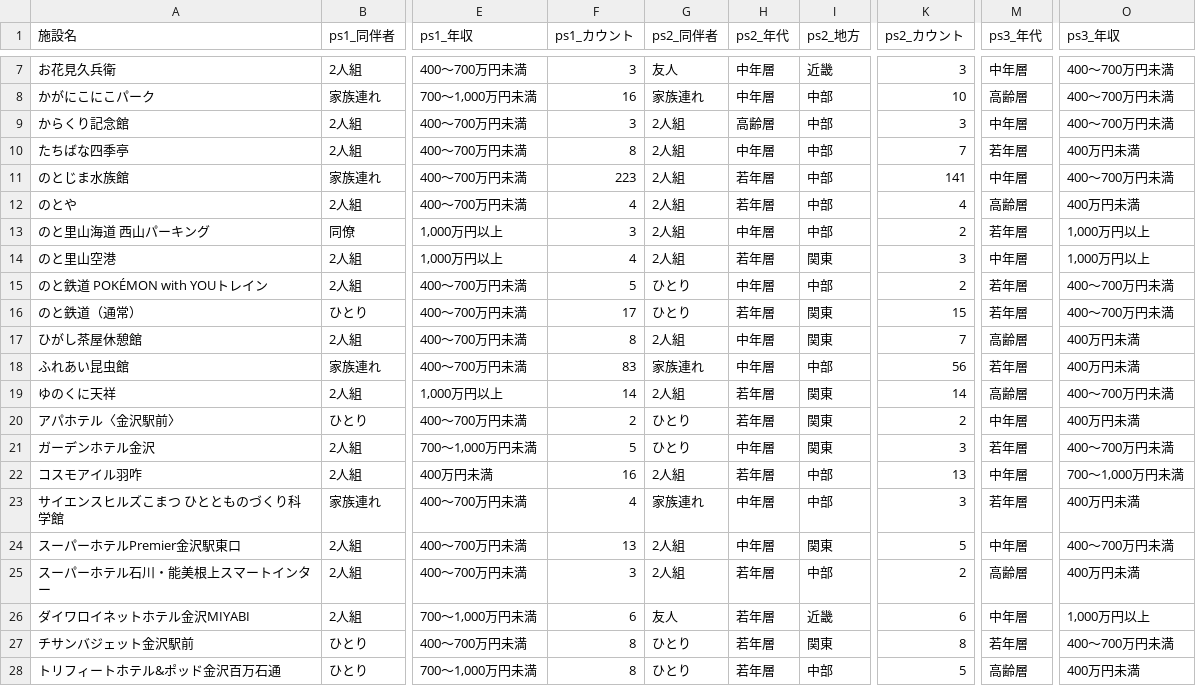
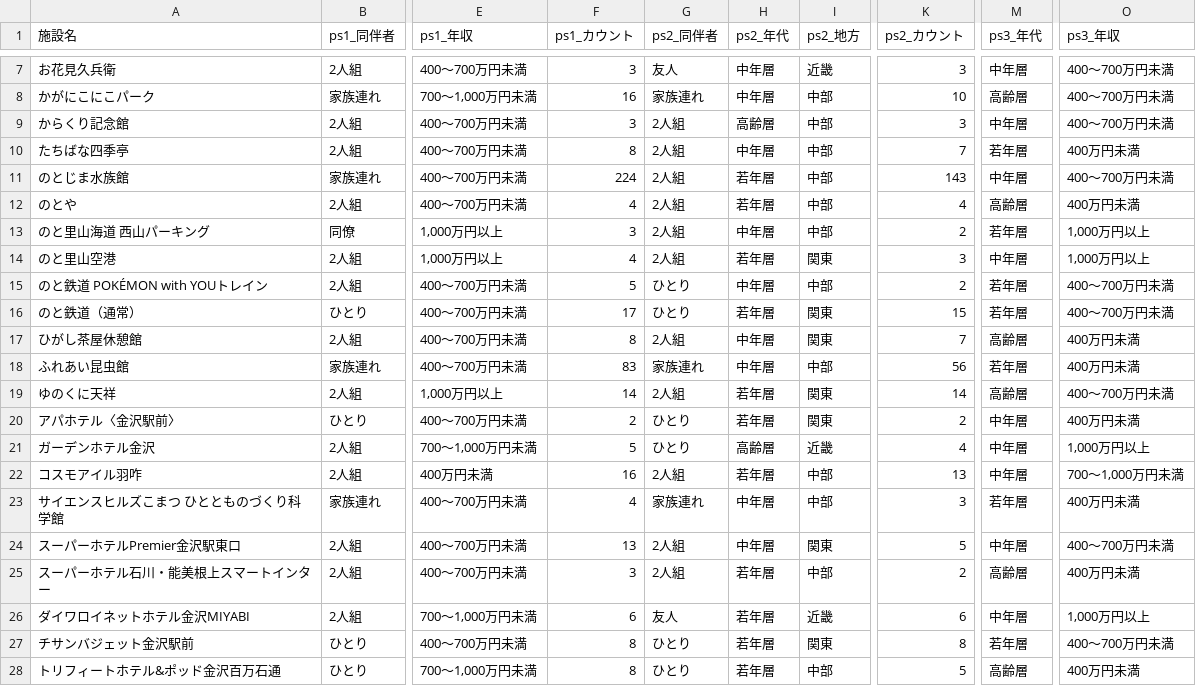
Before and after one commit to BeeB-C4N/tifo, a CSV file: ishikawa/milli_persona.csv, drawn as a sheet; only a part is shown, gaps mark what is left out; the diff names each change by its address in the sheet, - before the commit and + after, or states it on an @@ line.

```diff
--- a/ishikawa/milli_persona.csv
+++ b/ishikawa/milli_persona.csv
-F11 (ps1_カウント): 223
+F11 (ps1_カウント): 224
-K11 (ps2_カウント): 141
+K11 (ps2_カウント): 143
-H21 (ps2_年代): 中年層
+H21 (ps2_年代): 高齢層
-I21 (ps2_地方): 関東
+I21 (ps2_地方): 近畿
-K21 (ps2_カウント): 3
+K21 (ps2_カウント): 4
-M21 (ps3_年代): 若年層
+M21 (ps3_年代): 中年層
-O21 (ps3_年収): 400～700万円未満
+O21 (ps3_年収): 1,000万円以上
```
Also changed, not shown: ishikawa/milli_score.csv, 1 other file.
